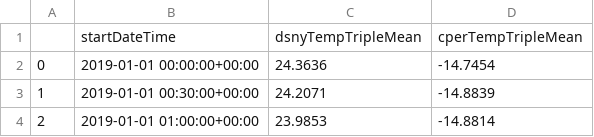
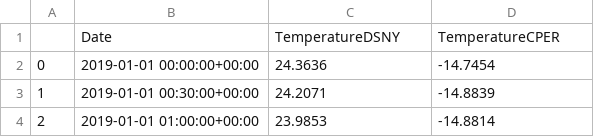
Before and after one commit to Sci-Teens/ecology-program, a CSV file: data/temperatureData.csv, drawn as a sheet; only a part is shown; removed rows and columns are numbered as before the commit, all else as after; the diff names each change by its address in the sheet, - before the commit and + after, or states it on an @@ line.

Commit message:
Update data files

```diff
--- a/data/temperatureData.csv
+++ b/data/temperatureData.csv
-row 1:  | startDateTime | dsnyTempTripleMean | cperTempTripleMean
+row 1:  | Date | TemperatureDSNY | TemperatureCPER
```
Also changed, not shown: data/humidityData.csv, 1 other file.
